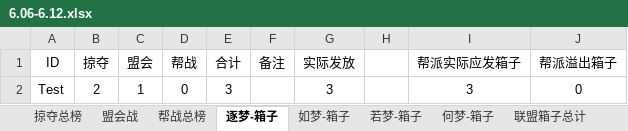
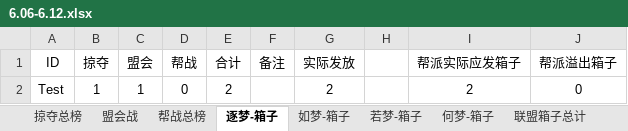
Before and after one commit to cansnow123/wuxia-union, an Excel workbook: 6.06-6.12.xlsx, sheet 逐梦-箱子, drawn as a sheet; values as stored, in another font and other column widths than the file's, no borders; the diff names each change by its address in the sheet, - before the commit and + after, or states it on an @@ line.

```diff
--- a/6.06-6.12.xlsx (sheet 逐梦-箱子)
+++ b/6.06-6.12.xlsx (sheet 逐梦-箱子)
-B2 (掠夺): 2
+B2 (掠夺): 1
-E2 (合计): 3
+E2 (合计): 2
-G2 (实际发放): 3
+G2 (实际发放): 2
-I2 (帮派实际应发箱子): 3
+I2 (帮派实际应发箱子): 2
```
Also changed, not shown: sheet 掠夺总榜, sheet 联盟箱子总计, 2 other files.
